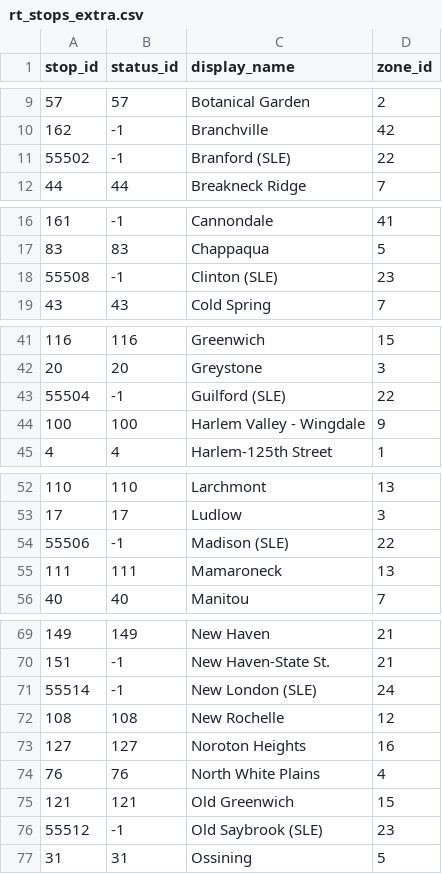
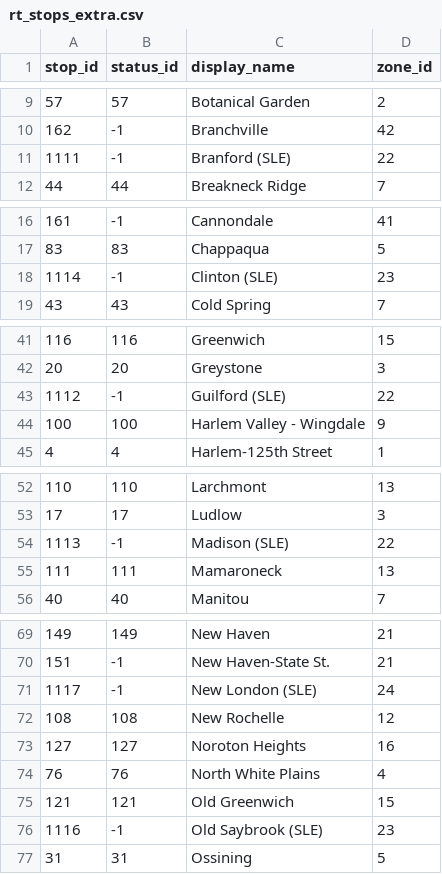
Before and after one commit to right-track/right-track-agency-mnr, a CSV file: db-build/rt/rt_stops_extra.csv, drawn as a sheet; only a part is shown, gaps mark what is left out; the diff covers the shown part only.

```diff
--- a/db-build/rt/rt_stops_extra.csv
+++ b/db-build/rt/rt_stops_extra.csv
@@ -10,3 +10,3 @@ stop_id,status_id,display_name,zone_id
 162,-1,Branchville,42
-55502,-1,Branford (SLE),22
+1111,-1,Branford (SLE),22
 44,44,Breakneck Ridge,7
@@ -17,3 +17,3 @@ stop_id,status_id,display_name,zone_id
 83,83,Chappaqua,5
-55508,-1,Clinton (SLE),23
+1114,-1,Clinton (SLE),23
 43,43,Cold Spring,7
@@ -42,3 +42,3 @@ stop_id,status_id,display_name,zone_id
 20,20,Greystone,3
-55504,-1,Guilford (SLE),22
+1112,-1,Guilford (SLE),22
 100,100,Harlem Valley - Wingdale,9
@@ -53,3 +53,3 @@ stop_id,status_id,display_name,zone_id
 17,17,Ludlow,3
-55506,-1,Madison (SLE),22
+1113,-1,Madison (SLE),22
 111,111,Mamaroneck,13
@@ -70,3 +70,3 @@ stop_id,status_id,display_name,zone_id
 151,-1,New Haven-State St.,21
-55514,-1,New London (SLE),24
+1117,-1,New London (SLE),24
 108,108,New Rochelle,12
@@ -75,3 +75,3 @@ stop_id,status_id,display_name,zone_id
 121,121,Old Greenwich,15
-55512,-1,Old Saybrook (SLE),23
+1116,-1,Old Saybrook (SLE),23
 31,31,Ossining,5
```
Also changed, not shown: 1 edited cell elsewhere in this file, db-build/rt/rt_alt_stop_names.csv.
